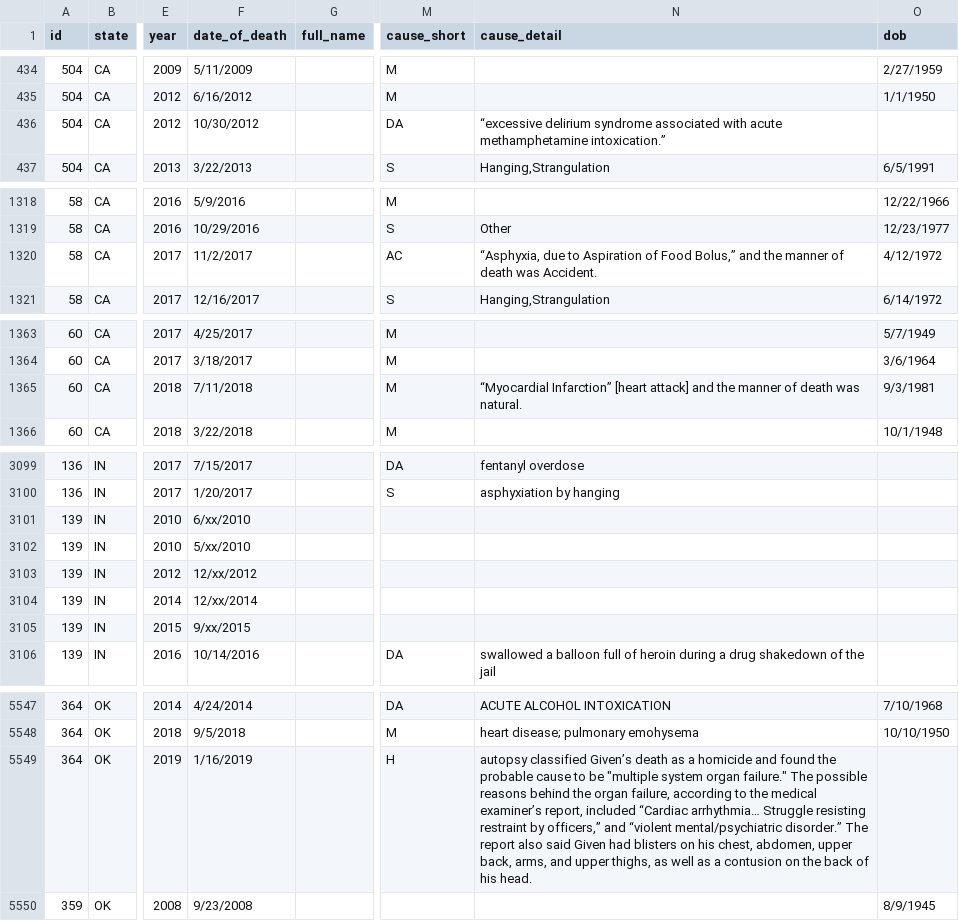
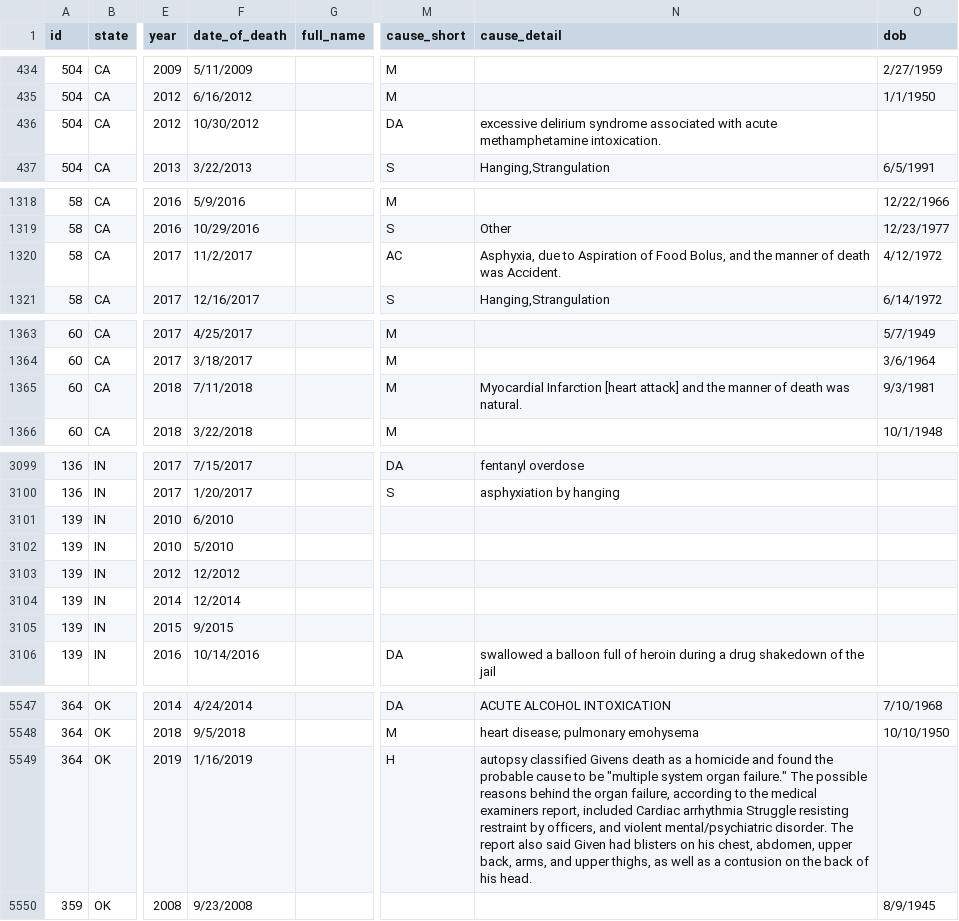
Before and after one commit to ChrisAPrice/Statistics_Project, a CSV file: all_deaths.csv, drawn as a sheet; only a part is shown, gaps mark what is left out; the diff names each change by its address in the sheet, - before the commit and + after, or states it on an @@ line.

Commit message:
Update all_deaths.csv

```diff
--- a/all_deaths.csv
+++ b/all_deaths.csv
-N436 (cause_detail): “excessive delirium syndrome associated with acute methamphetamine intoxication.”
+N436 (cause_detail): excessive delirium syndrome associated with acute methamphetamine intoxication.
-N1320 (cause_detail): “Asphyxia, due to Aspiration of Food Bolus,” and the…
+N1320 (cause_detail): Asphyxia, due to Aspiration of Food Bolus, and the…
-N1365 (cause_detail): “Myocardial Infarction” [heart attack]…
+N1365 (cause_detail): Myocardial Infarction [heart attack]…
-F3101 (date_of_death): 6/xx/2010
+F3101 (date_of_death): 6/2010
-F3102 (date_of_death): 5/xx/2010
+F3102 (date_of_death): 5/2010
-F3103 (date_of_death): 12/xx/2012
+F3103 (date_of_death): 12/2012
-F3104 (date_of_death): 12/xx/2014
+F3104 (date_of_death): 12/2014
-F3105 (date_of_death): 9/xx/2015
+F3105 (date_of_death): 9/2015
-N5549 (cause_detail): autopsy classified Given’s death as a homicide and found the probable cause to be "multiple system organ failure." The possible reasons behind the organ failure, according to the medical examiner’s report, included “Cardiac arrhythmia… Struggle resisting restraint by officers,” and “violent mental/psychiatric disorder.” The report…
+N5549 (cause_detail): autopsy classified Givens death as a homicide and found the probable cause to be "multiple system organ failure." The possible reasons behind the organ failure, according to the medical examiners report, included Cardiac arrhythmia Struggle resisting restraint by officers, and violent mental/psychiatric disorder. The report…
```
